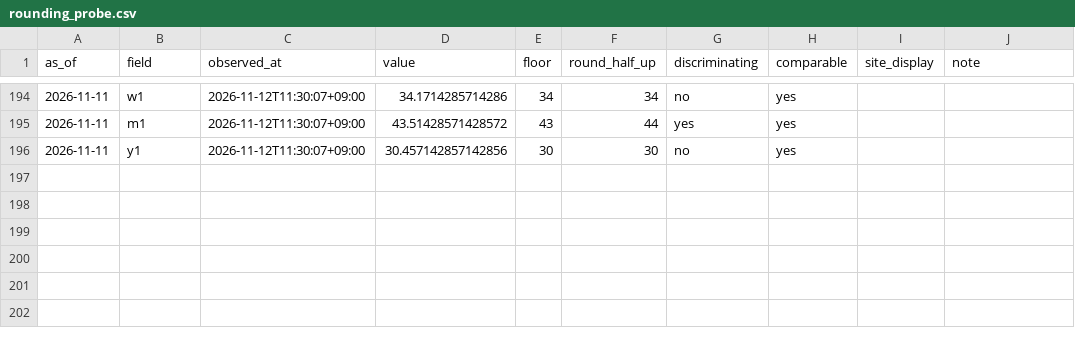
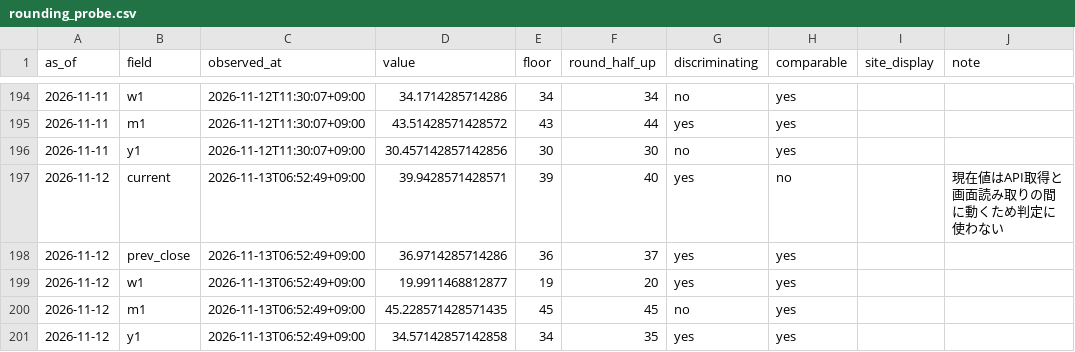
Before and after one commit to plhiroshiiq-spec/Fear-Greed, a CSV file: data/rounding_probe.csv, drawn as a sheet; only a part is shown, gaps mark what is left out; the diff names each change by its address in the sheet, - before the commit and + after, or states it on an @@ line.

```diff
--- a/data/rounding_probe.csv
+++ b/data/rounding_probe.csv
+row 197: 2026-11-12 | current | 2026-11-13T06:52:49+09:00 | 39.9428571428571 | 39 | 40 | yes | no |  | 現在値はAPI取得と画面読み取りの間に動くため判定に使わない
+row 198: 2026-11-12 | prev_close | 2026-11-13T06:52:49+09:00 | 36.9714285714286 | 36 | 37 | yes | yes
+row 199: 2026-11-12 | w1 | 2026-11-13T06:52:49+09:00 | 19.9911468812877 | 19 | 20 | yes | yes
+row 200: 2026-11-12 | m1 | 2026-11-13T06:52:49+09:00 | 45.228571428571435 | 45 | 45 | no | yes
+row 201: 2026-11-12 | y1 | 2026-11-13T06:52:49+09:00 | 34.57142857142858 | 34 | 35 | yes | yes
```
Also changed, not shown: data/history_us.csv, 2 other files.
